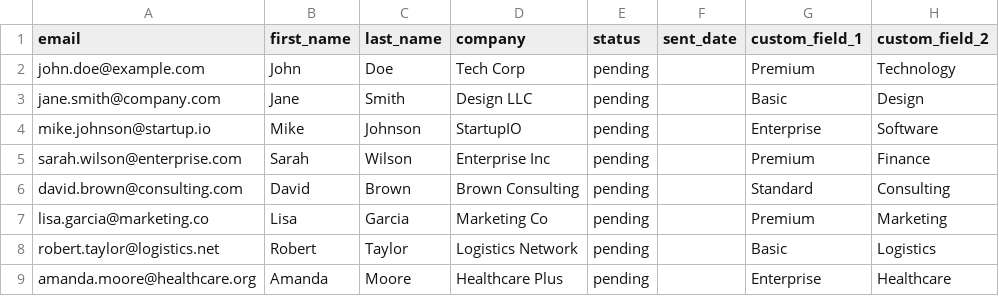
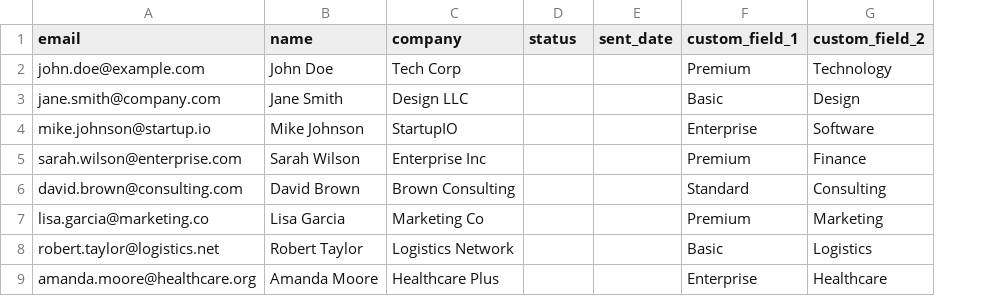
Before and after one commit to Parzivalart3mis/TemplateTrail, a CSV file: n8n-email-automation/templates/contacts-template.csv, drawn as a sheet; removed rows and columns are numbered as before the commit, all else as after; the diff names each change by its address in the sheet, - before the commit and + after, or states it on an @@ line.

Commit message:
TemplateTrail

```diff
--- a/n8n-email-automation/templates/contacts-template.csv
+++ b/n8n-email-automation/templates/contacts-template.csv
-column B (first_name), rows 2-9: John | Jane | Mike | Sarah | David | Lisa | Robert | Amanda
-column C (last_name), rows 2-9: Doe | Smith | Johnson | Wilson | Brown | Garcia | Taylor | Moore
+column B (name), rows 2-9: John Doe | Jane Smith | Mike Johnson | Sarah Wilson | David Brown | Lisa Garcia | Robert Taylor | Amanda Moore
-D2:D9 (status): pending
+D2:D9 (status): (empty)
```
Also changed, not shown: 5 other files.
